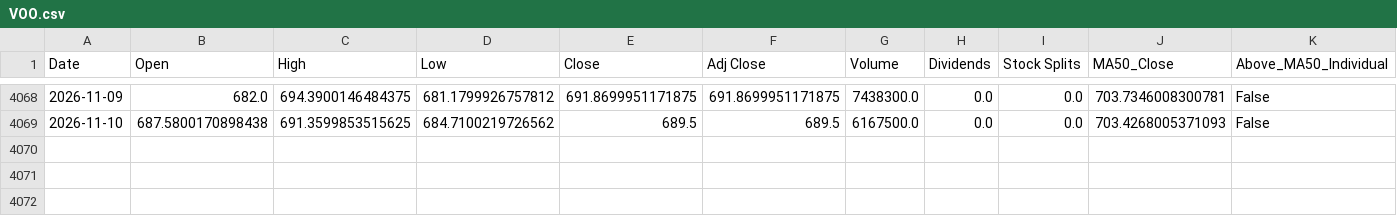
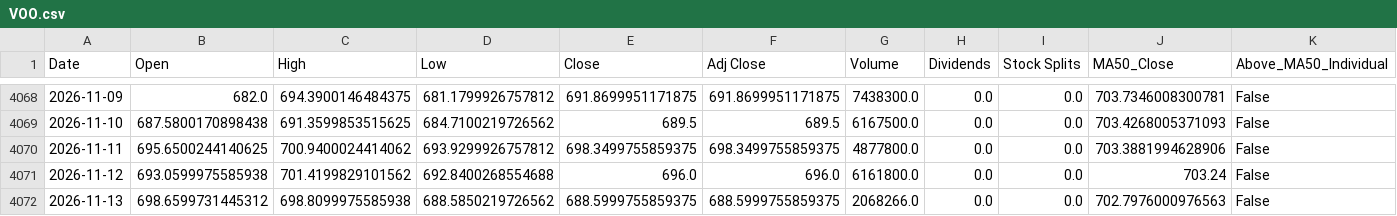
Before and after one commit to a23882005/LivingWaterAI, a CSV file: data/market_history/VOO.csv, drawn as a sheet; only a part is shown, gaps mark what is left out; rows hold the shown columns only; the diff names each change by its address in the sheet, - before the commit and + after, or states it on an @@ line.

```diff
--- a/data/market_history/VOO.csv
+++ b/data/market_history/VOO.csv
+row 4070: 2026-11-11 | 695.6500244140625 | 700.9400024414062 | 693.9299926757812 | 698.3499755859375 | 698.3499755859375 | 4877800.0 | 0.0 | 0.0 | 703.3881994628906 | False
+row 4071: 2026-11-12 | 693.0599975585938 | 701.4199829101562 | 692.8400268554688 | 696.0 | 696.0 | 6161800.0 | 0.0 | 0.0 | 703.24 | False
+row 4072: 2026-11-13 | 698.6599731445312 | 698.8099975585938 | 688.5850219726562 | 688.5999755859375 | 688.5999755859375 | 2068266.0 | 0.0 | 0.0 | 702.7976000976563 | False
```
Also changed, not shown: data/market_history/QQQ.csv, data/market_history/SPY.csv, 4 other files.
